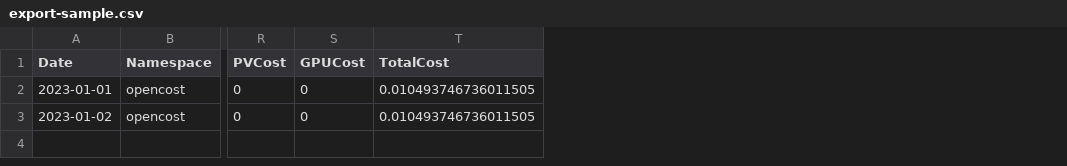
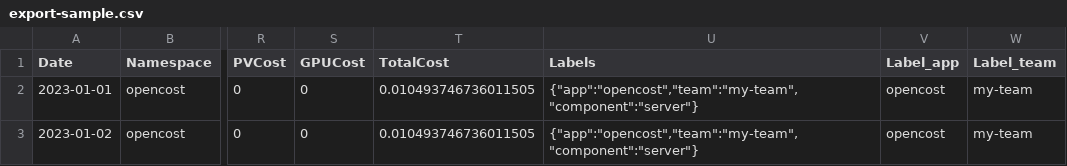
Before and after one commit to opencost/opencost-website, a CSV file: static/export-sample.csv, drawn as a sheet; only a part is shown, gaps mark what is left out; the diff names each change by its address in the sheet, - before the commit and + after, or states it on an @@ line.

Commit message:
Add documentation for EXPORT_CSV_LABELS_LIST` and EXPORT_CSV_LABELS_ALL parameters

```diff
--- a/static/export-sample.csv
+++ b/static/export-sample.csv
+column U (Labels), rows 2-3: {"app":"opencost","team":"my-team","component":"server"} | {"app":"opencost","team":"my-team","component":"server"}
+column V (Label_app), rows 2-3: opencost | opencost
+column W (Label_team), rows 2-3: my-team | my-team
```
Also changed, not shown: 1 other file.
